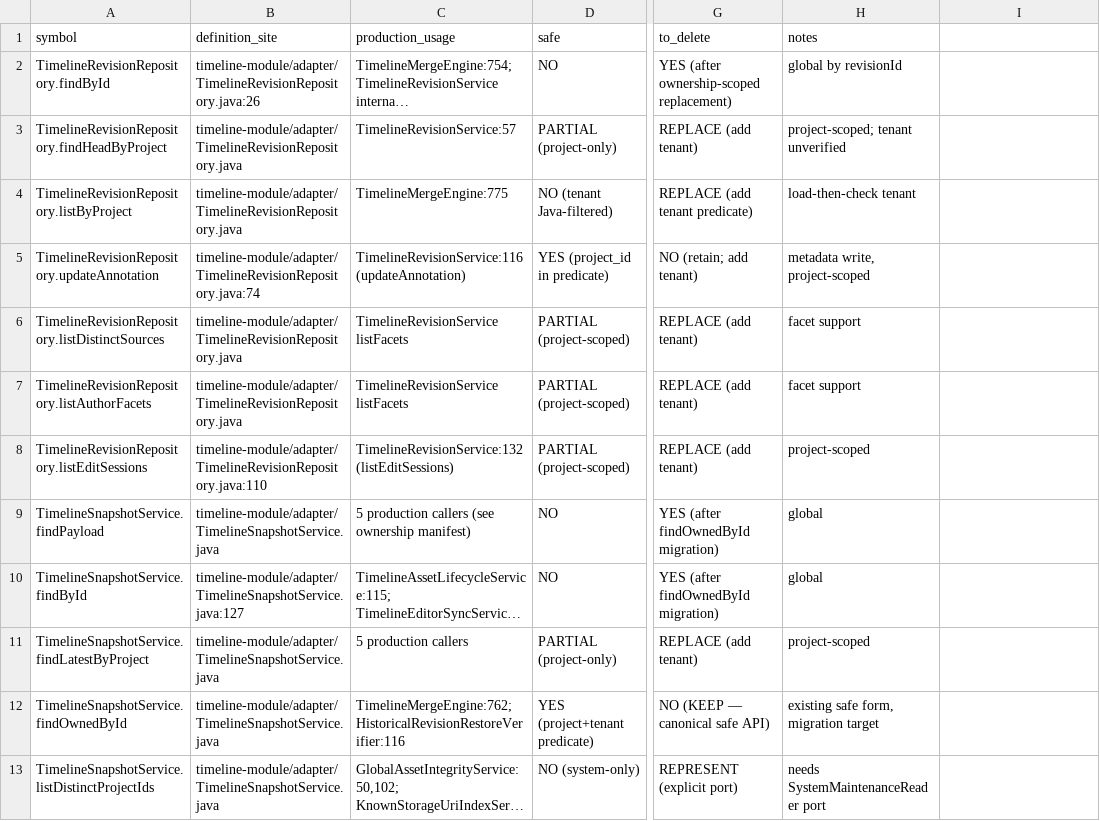
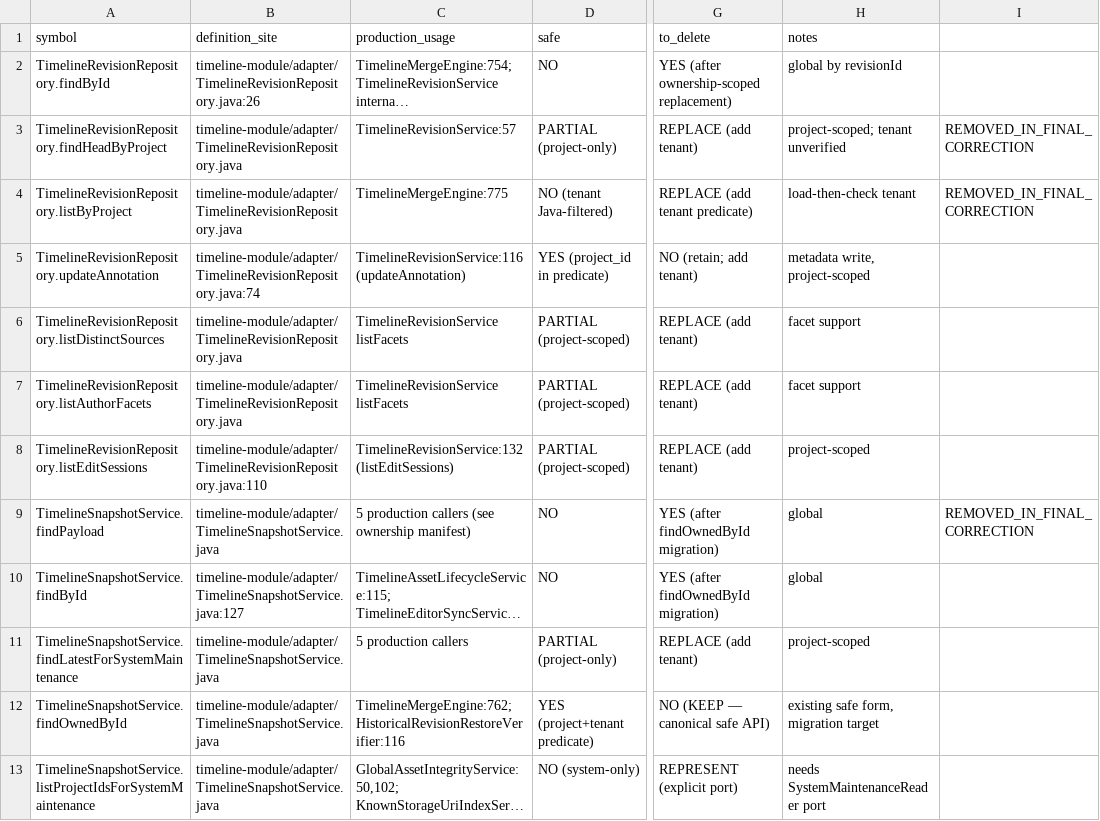
Before and after one commit to shangxq007/media-platform, a TSV file: .agent-tasks/CLEAN-FORWARD-RUNTIME-HARDENING-I2/repository-read-symbol-inventory.tsv, drawn as a sheet; only a part is shown, gaps mark what is left out; long unchanged cells end in …; the diff names each change by its address in the sheet, - before the commit and + after, or states it on an @@ line.

Commit message:
CFRH-I2: remove legacy unscoped read surfaces
Independent-review correction (LEGACY_GLOBAL_DEFINITION_SURFACE_REMAINED_AFTER_CALLER_MIGRATION):

Adapter definitions removed:
- TimelineSnapshotService.findPayload(String) -> DELETED
- TimelineSnapshotService.findById(String)   -> DELETED
- TimelineRevisionRepository.findById(String) -> DELETED
- TimelineRevisionRepository.findHeadByProject(String) -> DELETED
- TimelineRevisionRepository.listByProject(...) x3 -> DELETED
- TimelineRevisionRepository.updateAnnotation / listDistinctSources /
  listAuthorFacets / listEditSessions (unscoped overloads) -> DELETED

System primitives reclassified as explicitly system-only:
- findLatestByProject(projectId) -> findLatestForSystemMaintenance(projectId)
- listDistinctProjectIds() -> listProjectIdsForSystemMaintenance()
  callable ONLY from SystemMaintenanceReader (guard-enforced)

Guards strengthened (final exactness):
- Cfrhi2FinalReadAuthorityGuardTest: legacy definition count = 0 (not merely
  invocation count); system primitives callable only from SystemMaintenanceReader
- Cfrhi2SystemAuthorityGuardTest: unexpected-consumer detection (approved set
  exactly 3, mechanically)

Tests adapted: findPayload assertion reads -> direct-DB payloadOf helper;
redundant snap.findById stubs and InMemory overrides removed.
Evidence updated: repository-read-symbol-inventory.tsv, system-authority evidence.

```diff
--- a/.agent-tasks/CLEAN-FORWARD-RUNTIME-HARDENING-I2/repository-read-symbol-inventory.tsv
+++ b/.agent-tasks/CLEAN-FORWARD-RUNTIME-HARDENING-I2/repository-read-symbol-inventory.tsv
-I3:I4: (empty)
+I3:I4: REMOVED_IN_FINAL_CORRECTION
-I9: (empty)
+I9: REMOVED_IN_FINAL_CORRECTION
-A11 (symbol): TimelineSnapshotService.findLatestByProject
+A11 (symbol): TimelineSnapshotService.findLatestForSystemMaintenance
-A13 (symbol): TimelineSnapshotService.listDistinctProjectIds
+A13 (symbol): TimelineSnapshotService.listProjectIdsForSystemMaintenance
```
Also changed, not shown: 24 other files.
